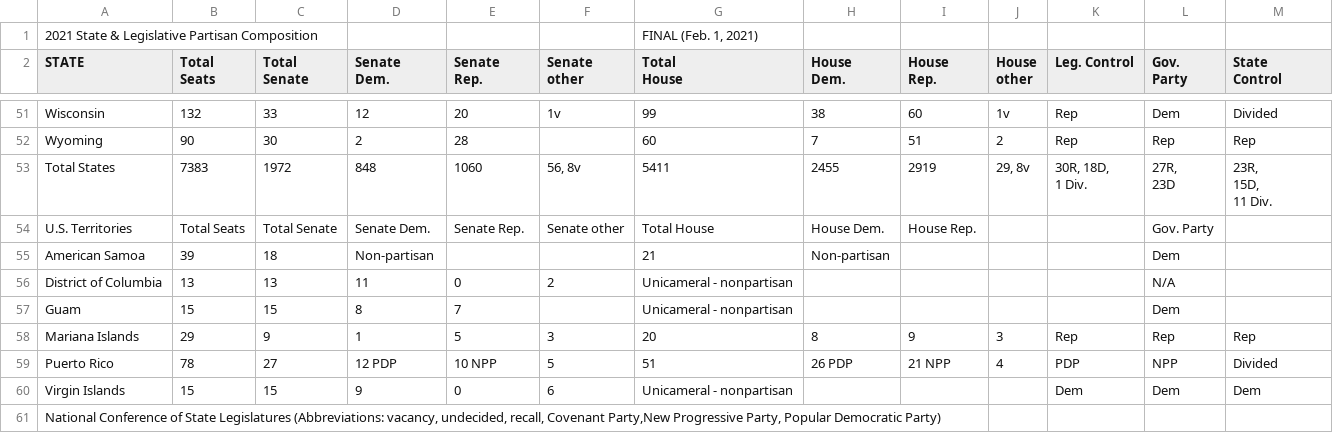
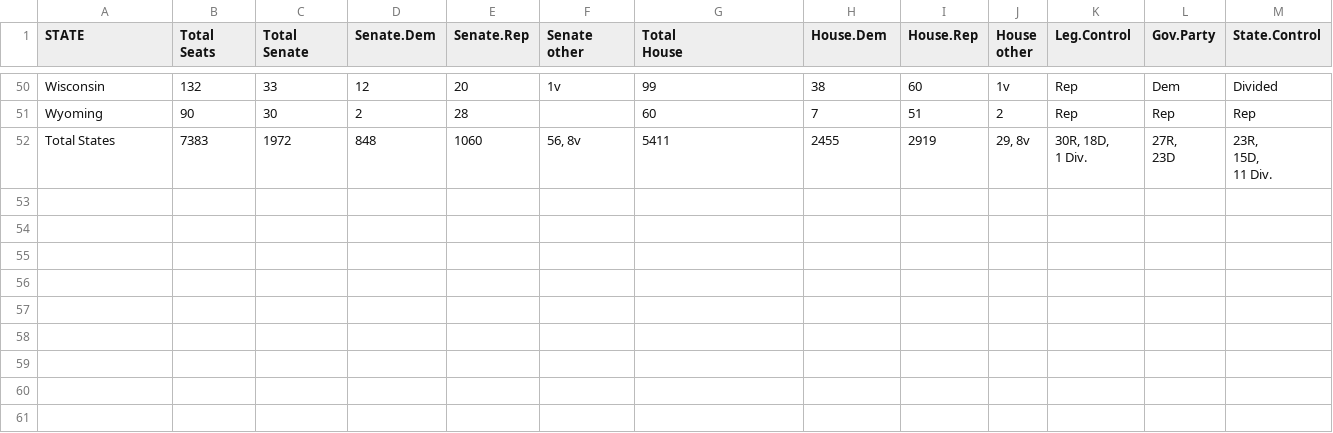
Before and after one commit to TheSillypants/BannedBooks, a CSV file: Legis_2021.csv, drawn as a sheet; only a part is shown, gaps mark what is left out; removed rows and columns are numbered as before the commit, all else as after; ↵ is a line break in a cell; the diff names each change by its address in the sheet, - before the commit and + after, or states it on an @@ line.

```diff
--- a/Legis_2021.csv
+++ b/Legis_2021.csv
-row 1: 2021 State & Legislative Partisan Composition |  |  |  |  |  | FINAL (Feb. 1, 2021)
-D1: Senate ↵ Dem.
+D1: Senate.Dem
-E1: Senate ↵ Rep.
+E1: Senate.Rep
-H1: House ↵ Dem.
+H1: House.Dem
-I1: House ↵ Rep.
+I1: House.Rep
-K1: Leg. Control
+K1: Leg.Control
-L1: Gov. ↵ Party
+L1: Gov.Party
-M1: State ↵ Control
+M1: State.Control
-row 54: U.S. Territories | Total Seats | Total Senate | Senate Dem. | Senate Rep. | Senate other | Total House | House Dem. | House Rep. |  |  | Gov. Party
-row 55: American Samoa | 39 | 18 | Non-partisan |  |  | 21 | Non-partisan |  |  |  | Dem
-row 56: District of Columbia | 13 | 13 | 11 | 0 | 2 | Unicameral - nonpartisan |  |  |  |  | N/A
-row 57: Guam | 15 | 15 | 8 | 7 |  | Unicameral - nonpartisan |  |  |  |  | Dem
-row 58: Mariana Islands | 29 | 9 | 1 | 5 | 3 | 20 | 8 | 9 | 3 | Rep | Rep | Rep
-row 59: Puerto Rico | 78 | 27 | 12 PDP | 10 NPP | 5 | 51 | 26 PDP | 21 NPP | 4 | PDP | NPP | Divided
-row 60: Virgin Islands | 15 | 15 | 9 | 0 | 6 | Unicameral - nonpartisan |  |  |  | Dem | Dem | Dem
-row 61: National Conference of State Legislatures (Abbreviations: vacancy, undecided, recall, Covenant Party,New Progressive Party, Popular Democratic Party)
```
Also changed, not shown: Legis_2022.csv, Legis_2023.csv, 2 other files.
